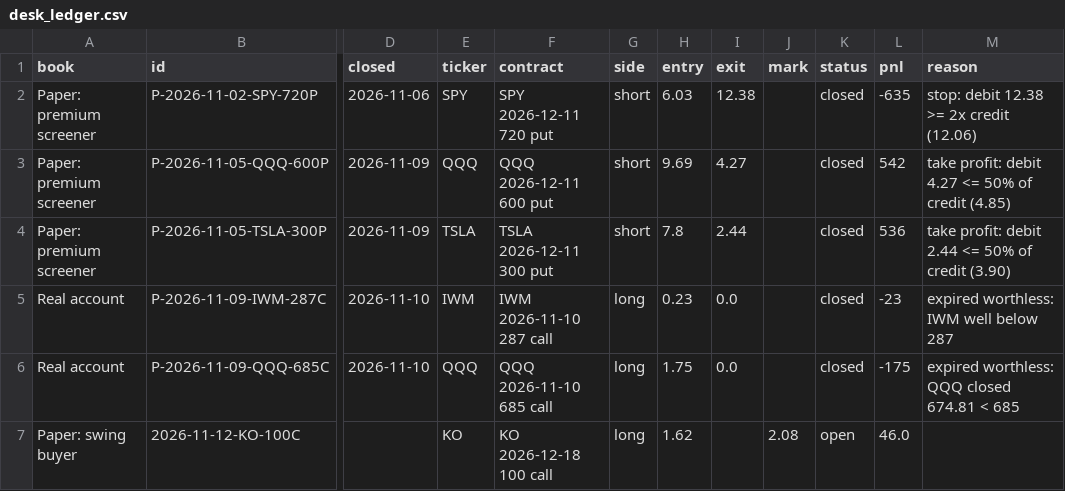
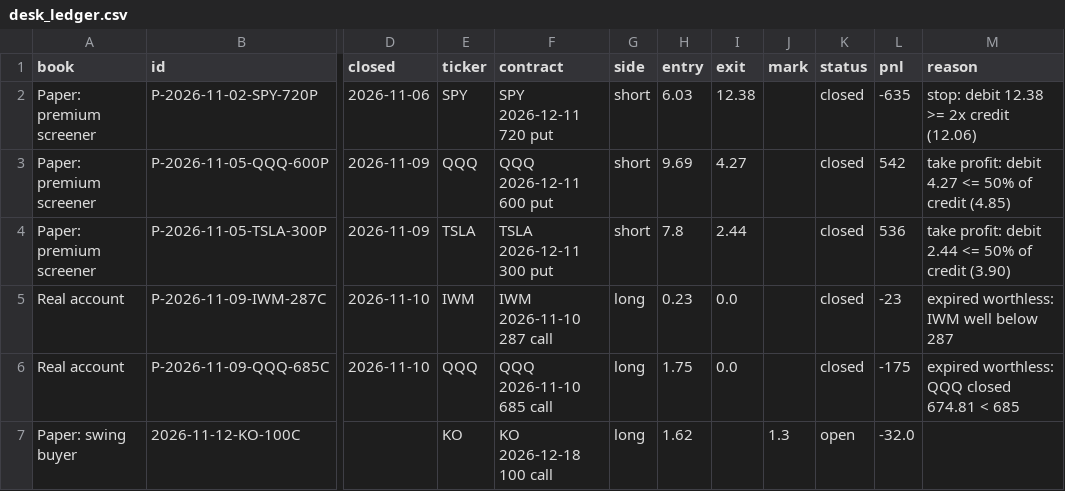
Before and after one commit to proios727-cloud/newerthanthelastbuildforant, a CSV file: research/desk_ledger.csv, drawn as a sheet; only a part is shown, gaps mark what is left out; the diff names each change by its address in the sheet, - before the commit and + after, or states it on an @@ line.

```diff
--- a/research/desk_ledger.csv
+++ b/research/desk_ledger.csv
-J7 (mark): 2.08
+J7 (mark): 1.3
-L7 (pnl): 46.0
+L7 (pnl): -32.0
```
Also changed, not shown: 1 other file.
